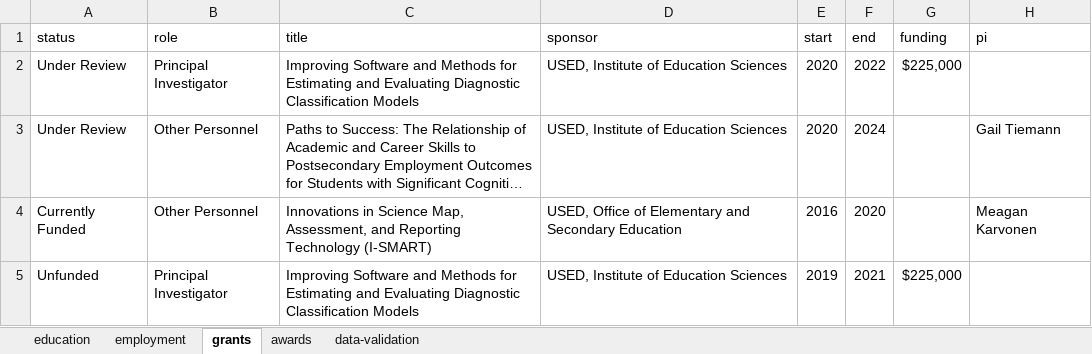
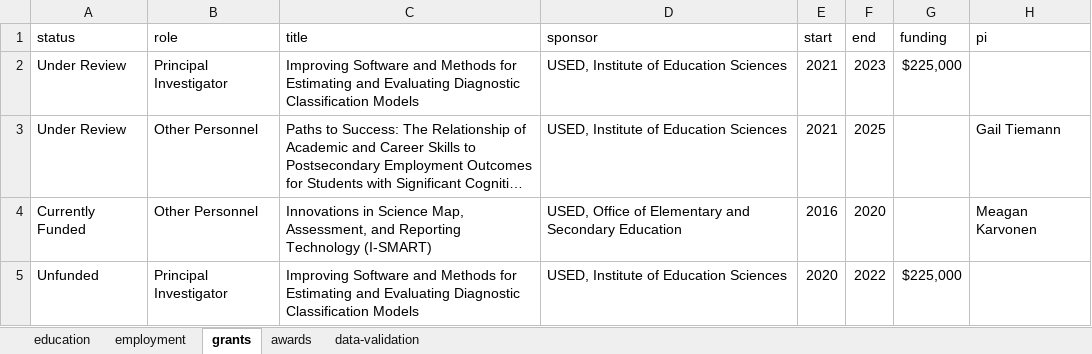
Before and after one commit to wjakethompson/cv, an Excel workbook: cv-data.xlsx, sheet grants, drawn as a sheet; long unchanged cells end in …; values as stored, in another font and other column widths than the file's, no borders; the diff names each change by its address in the sheet, - before the commit and + after, or states it on an @@ line.

Commit message:
add new emip cover

```diff
--- a/cv-data.xlsx (sheet grants)
+++ b/cv-data.xlsx (sheet grants)
-E2:E3 (start): 2020
+E2:E3 (start): 2021
-F2 (end): 2022
+F2 (end): 2023
-F3 (end): 2024
+F3 (end): 2025
-E5 (start): 2019
+E5 (start): 2020
-F5 (end): 2021
+F5 (end): 2022
```
Also changed, not shown: sheet awards.
